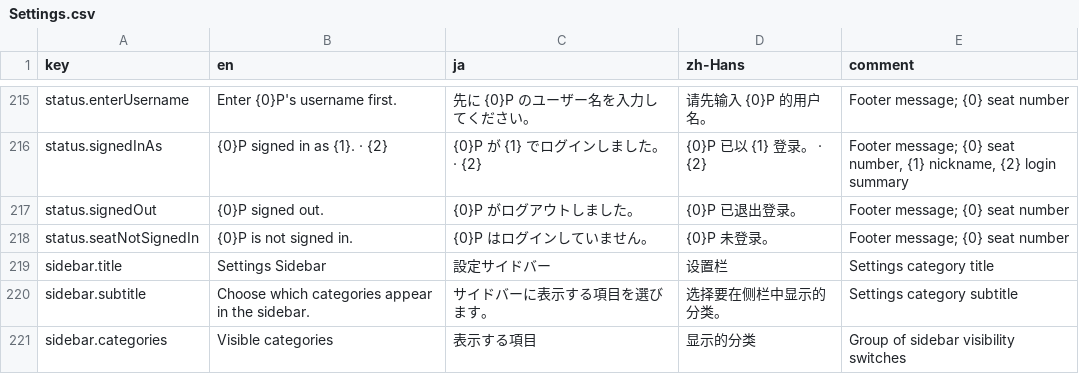
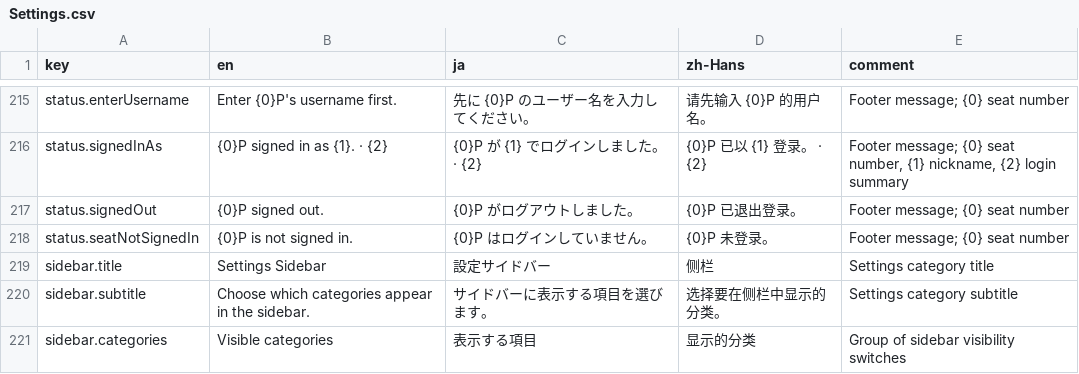
Before and after one commit to OurTaiko/OurTaikoPlay, a CSV file: Assets/OurTaiko/Localization/Strings/Settings.csv, drawn as a sheet; only a part is shown, gaps mark what is left out.

Commit message:
fix(settings): restore fixed-height sidebar entries

```diff
--- a/Assets/OurTaiko/Localization/Strings/Settings.csv
+++ b/Assets/OurTaiko/Localization/Strings/Settings.csv
@@ -218,3 +218,3 @@ status.signedOut,{0}P signed out.,{0}P がログアウトしました。,{0}P
 status.seatNotSignedIn,{0}P is not signed in.,{0}P はログインしていません。,{0}P 未登录。,Footer message; {0} seat number
-sidebar.title,Settings Sidebar,設定サイドバー,设置栏,Settings category title
+sidebar.title,Settings Sidebar,設定サイドバー,侧栏,Settings category title
 sidebar.subtitle,Choose which categories appear in the sidebar.,サイドバーに表示する項目を選びます。,选择要在侧栏中显示的分类。,Settings category subtitle
```
Also changed, not shown: 3 other files.
